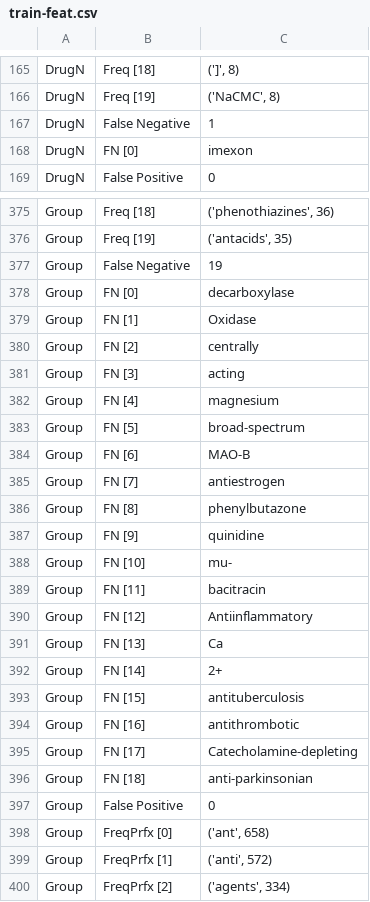
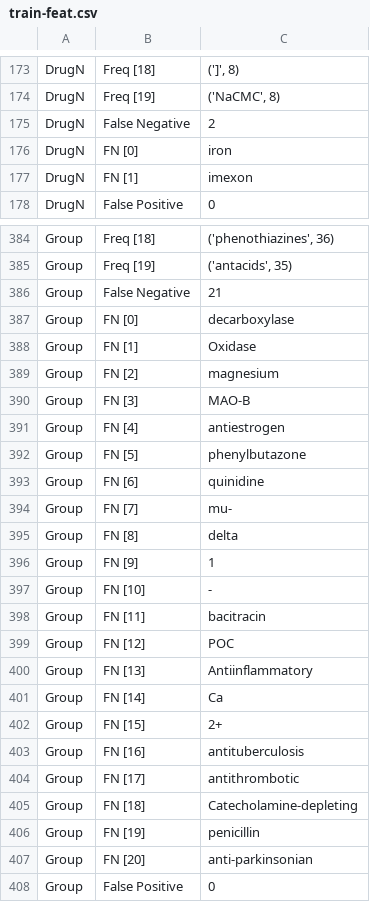
Before and after one commit to felixiao/AHLT, a CSV file: session2/Train/train-feat.csv, drawn as a sheet; only a part is shown, gaps mark what is left out; the shorter side is filled out with more unchanged rows; the diff covers the shown part only.

```diff
--- a/session2/Train/train-feat.csv
+++ b/session2/Train/train-feat.csv
@@ -166,4 +174,5 @@ DrugN	Freq [18]	(']', 8)
 DrugN	Freq [19]	('NaCMC', 8)
-DrugN	False Negative	1
-DrugN	FN [0]	imexon
+DrugN	False Negative	2
+DrugN	FN [0]	iron
+DrugN	FN [1]	imexon
 DrugN	False Positive	0
@@ -376,22 +385,24 @@ Group	Freq [18]	('phenothiazines', 36)
 Group	Freq [19]	('antacids', 35)
-Group	False Negative	19
+Group	False Negative	21
 Group	FN [0]	decarboxylase
 Group	FN [1]	Oxidase
-Group	FN [2]	centrally
-Group	FN [3]	acting
-Group	FN [4]	magnesium
-Group	FN [5]	broad-spectrum
-Group	FN [6]	MAO-B
-Group	FN [7]	antiestrogen
-Group	FN [8]	phenylbutazone
-Group	FN [9]	quinidine
-Group	FN [10]	mu-
+Group	FN [2]	magnesium
+Group	FN [3]	MAO-B
+Group	FN [4]	antiestrogen
+Group	FN [5]	phenylbutazone
+Group	FN [6]	quinidine
+Group	FN [7]	mu-
+Group	FN [8]	delta
+Group	FN [9]	1
+Group	FN [10]	-
 Group	FN [11]	bacitracin
-Group	FN [12]	Antiinflammatory
-Group	FN [13]	Ca
-Group	FN [14]	2+
-Group	FN [15]	antituberculosis
-Group	FN [16]	antithrombotic
-Group	FN [17]	Catecholamine-depleting
-Group	FN [18]	anti-parkinsonian
+Group	FN [12]	POC
+Group	FN [13]	Antiinflammatory
+Group	FN [14]	Ca
+Group	FN [15]	2+
+Group	FN [16]	antituberculosis
+Group	FN [17]	antithrombotic
+Group	FN [18]	Catecholamine-depleting
+Group	FN [19]	penicillin
+Group	FN [20]	anti-parkinsonian
 Group	False Positive	0
```
Also changed, not shown: 11 added rows, 3 removed rows and 33 edited cells elsewhere in this file, session2/Devel/devel-CRF-results.csv, session2/Devel/devel-feat.csv, 11 other files.
